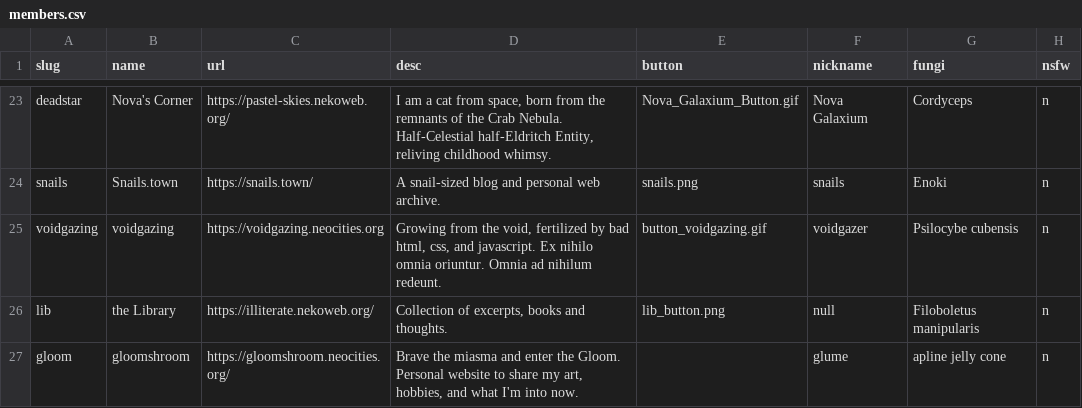
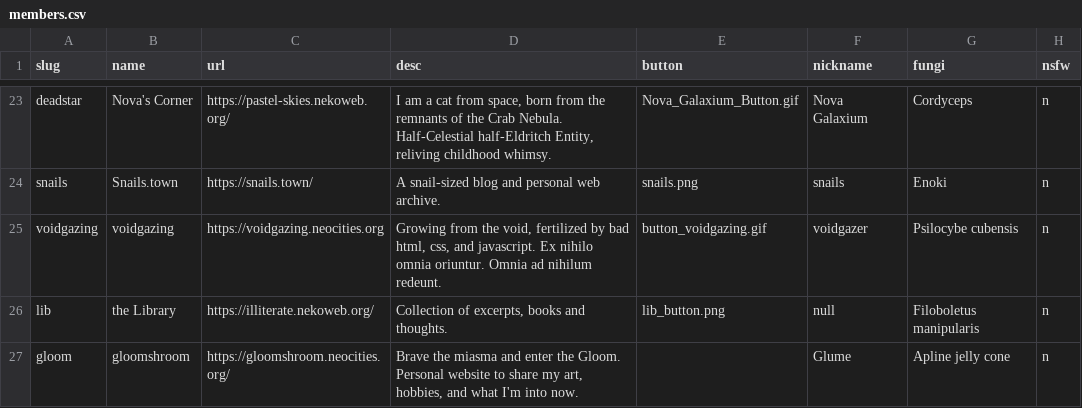
Before and after one commit to glumeshroom/void.shrooms, a CSV file: _data/members.csv, drawn as a sheet; only a part is shown, gaps mark what is left out.

Commit message:
Update members.csv

```diff
--- a/_data/members.csv
+++ b/_data/members.csv
@@ -26,2 +26,2 @@ voidgazing,voidgazing,https://voidgazing.neocities.org,"Growing from the void, f
 lib,the Library,https://illiterate.nekoweb.org/,"Collection of excerpts, books and thoughts.",lib_button.png,null,Filoboletus manipularis,n
-gloom,gloomshroom,https://gloomshroom.neocities.org/,"Brave the miasma and enter the Gloom. Personal website to share my art, hobbies, and what I'm into now.",,glume,apline jelly cone,n
+gloom,gloomshroom,https://gloomshroom.neocities.org/,"Brave the miasma and enter the Gloom. Personal website to share my art, hobbies, and what I'm into now.",,Glume,Apline jelly cone,n
```
